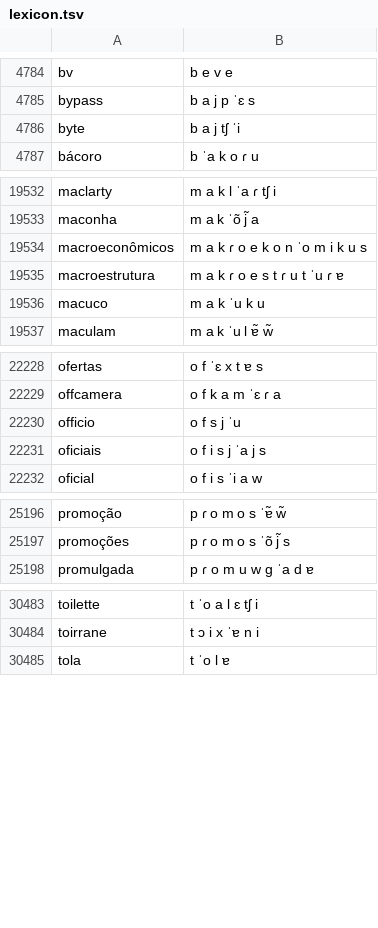
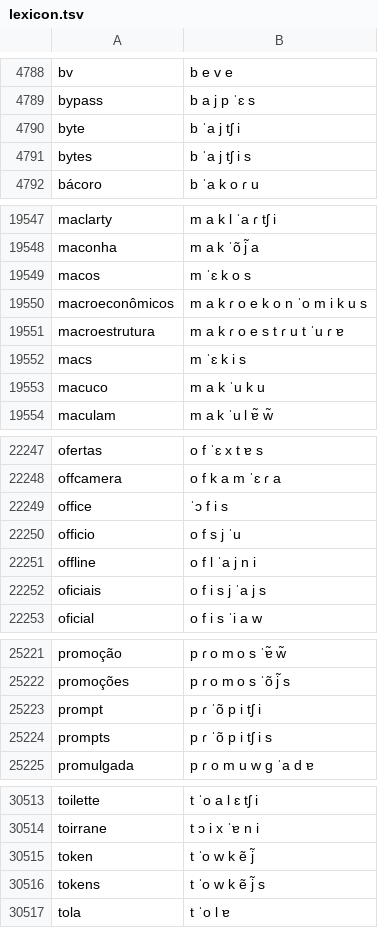
Before and after one commit to SemFence/dizione-ptbr, a TSV file: src/dizione_ptbr/data/lexicon.tsv, drawn as a sheet; only a part is shown, gaps mark what is left out; the diff covers the shown part only.

```diff
--- a/src/dizione_ptbr/data/lexicon.tsv
+++ b/src/dizione_ptbr/data/lexicon.tsv
@@ -4785,3 +4789,4 @@ bv	b e v e
 bypass	b a j p ˈɛ s
-byte	b a j tʃ ˈi
+byte	b ˈa j tʃ i
+bytes	b ˈa j tʃ i s
 bácoro	b ˈa k o ɾ u
@@ -19533,4 +19548,6 @@ maclarty	m a k l ˈa ɾ tʃ i
 maconha	m a k ˈõ j̃ a
+macos	m ˈɛ k o s
 macroeconômicos	m a k ɾ o e k o n ˈo m i k u s
 macroestrutura	m a k ɾ o e s t ɾ u t ˈu ɾ ɐ
+macs	m ˈɛ k i s
 macuco	m a k ˈu k u
@@ -22229,3 +22248,5 @@ ofertas	o f ˈɛ x t ɐ s
 offcamera	o f k a m ˈɛ ɾ a
+office	ˈɔ f i s
 officio	o f s j ˈu
+offline	o f l ˈa j n i
 oficiais	o f i s j ˈa j s
@@ -25197,2 +25222,4 @@ promoção	p ɾ o m o s ˈɐ̃ w̃
 promoções	p ɾ o m o s ˈõ j̃ s
+prompt	p ɾ ˈõ p i tʃ i
+prompts	p ɾ ˈõ p i tʃ i s
 promulgada	p ɾ o m u w ɡ ˈa d ɐ
@@ -30484,2 +30514,4 @@ toilette	t ˈo a l ɛ tʃ i
 toirrane	t ɔ i x ˈɐ n i
+token	t ˈo w k ẽ j̃
+tokens	t ˈo w k ẽ j̃ s
 tola	t ˈo l ɐ
```
Also changed, not shown: 26 added rows and 70 edited cells elsewhere in this file, 9 other files.
